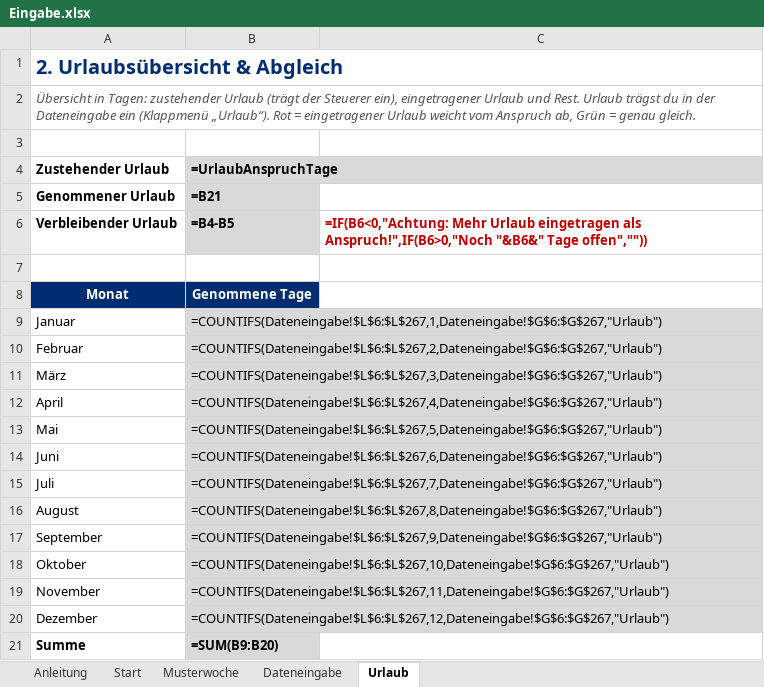
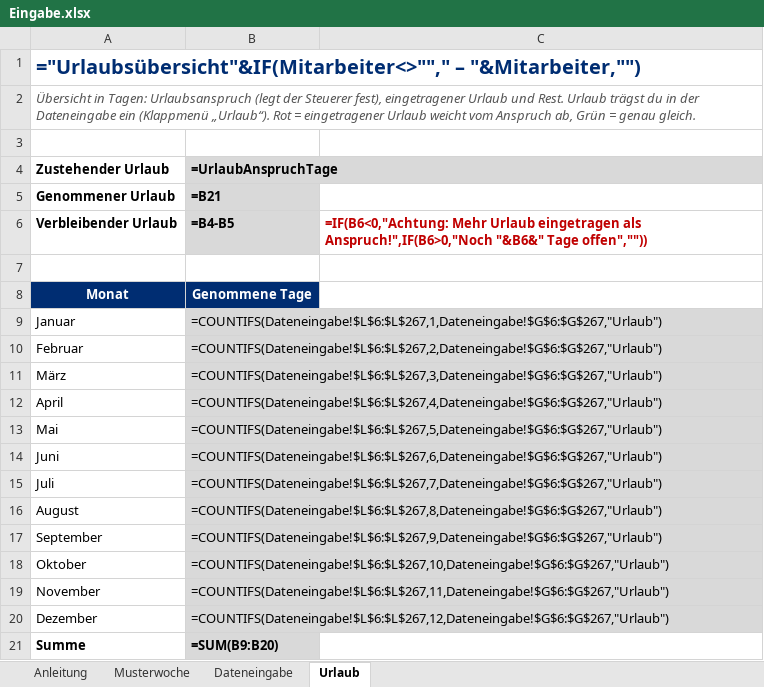
Before and after one commit to marchens1977/Arbeitszeiterfassung, an Excel workbook: excel/vorlagen/Eingabe.xlsx, sheet Urlaub, drawn as a sheet; values as stored, in another font and other column widths than the file's, no borders; formulas without a stored value are shown as written; conditional formats not drawn; the diff names each change by its address in the sheet, - before the commit and + after, or states it on an @@ line.

```diff
--- a/excel/vorlagen/Eingabe.xlsx (sheet Urlaub)
+++ b/excel/vorlagen/Eingabe.xlsx (sheet Urlaub)
-sheet tab: Start
-A1 (Zustehender Urlaub): 2. Urlaubsübersicht & Abgleich
+A1 (Zustehender Urlaub): ="Urlaubsübersicht"&IF(Mitarbeiter<>""," – "&Mitarbeiter,"")
-A2 (Zustehender Urlaub): …in Tagen: zustehender Urlaub (trägt der Steuerer ein), eingetragener Urlaub…
+A2 (Zustehender Urlaub): …in Tagen: Urlaubsanspruch (legt der Steuerer fest), eingetragener Urlaub…
```
Also changed, not shown: sheet Dateneingabe, sheet Anleitung, sheet Musterwoche, hidden cells, excel/vorlagen/Stundenzettel-Vorlage.xlsx, 4 other files.
